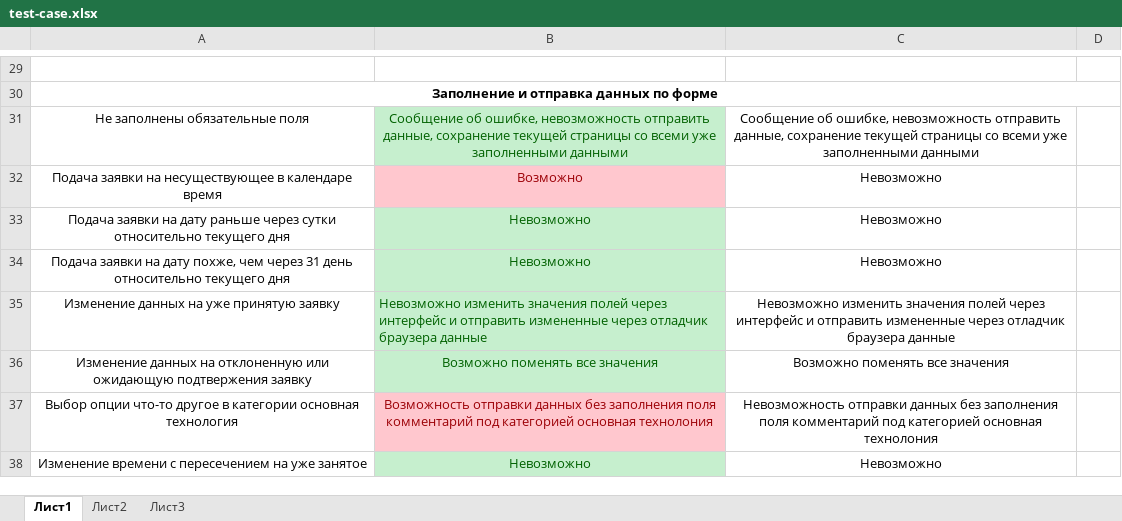
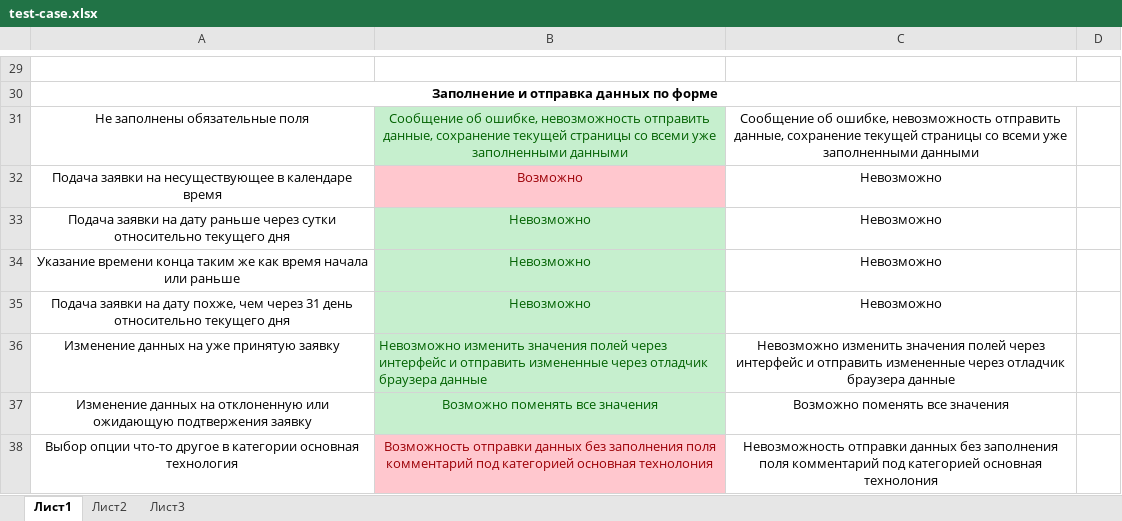
Before and after one commit to SashaOcheev/TPO, an Excel workbook: test-case.xlsx, sheet Лист1, drawn as a sheet; only a part is shown, gaps mark what is left out; the shorter side is filled out with more unchanged rows; values as stored, in another font and other column widths than the file's, no borders; the diff names each change by its address in the sheet, - before the commit and + after, or states it on an @@ line.

Commit message:
Добавлен check-list Добавлено Нагрузочное тестирование

```diff
--- a/test-case.xlsx (sheet Лист1)
+++ b/test-case.xlsx (sheet Лист1)
+row 34: Указание времени конца таким же как время начала или раньше | Невозможно | Невозможно
```
Also changed, not shown: 2 other files.
